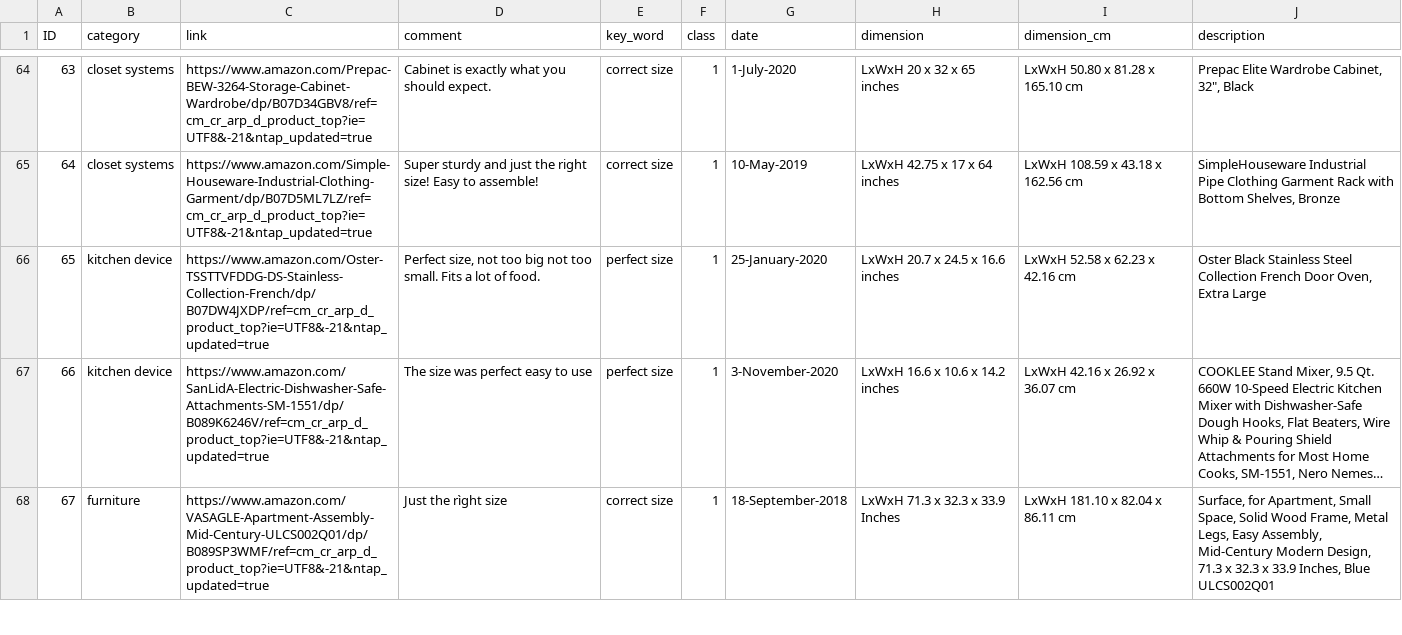
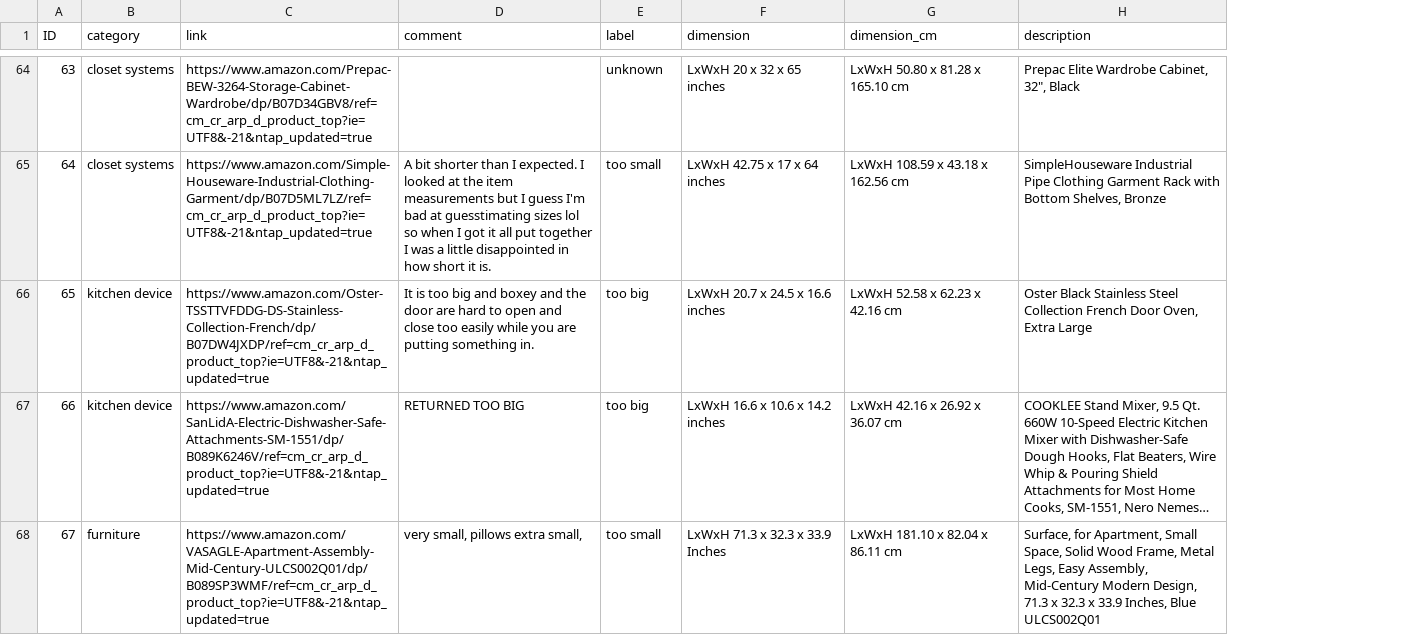
Before and after one commit to SCAlabUnical/CompareDimensions, a CSV file: dataset/dataset_classification.csv, drawn as a sheet; only a part is shown, gaps mark what is left out; long unchanged cells end in …; the diff covers the shown part only; the diff names each change by its address in the sheet, - before the commit and + after, or states it on an @@ line.

```diff
--- a/dataset/dataset_classification.csv
+++ b/dataset/dataset_classification.csv
-column F (class), rows 64-68: all 1
-column G (date), rows 64-68: 1-July-2020 | 10-May-2019 | 25-January-2020 | 3-November-2020 | 18-September-2018
-E1: key_word
+E1: label
-D64 (comment): Cabinet is exactly what you should expect.
+D64 (comment): (empty)
-E64 (label): correct size
+E64 (label): unknown
-D65 (comment): Super sturdy and just the right size! Easy to assemble!
+D65 (comment): A bit shorter than I expected. I looked at the item measurements but I guess I'm bad at guesstimating sizes lol so when I got it all put together I was a little disappointed in how short it is.
-E65 (label): correct size
+E65 (label): too small
-D66 (comment): Perfect size, not too big not too small. Fits a lot of food.
+D66 (comment): It is too big and boxey and the door are hard to open and close too easily while you are putting something in.
-E66:E67 (label): perfect size
+E66:E67 (label): too big
-D67 (comment): The size was perfect easy to use
+D67 (comment): RETURNED TOO BIG
-D68 (comment): Just the rìght size
+D68 (comment): very small, pillows extra small,
-E68 (label): correct size
+E68 (label): too small
```
Also changed, not shown: 118 edited cells elsewhere in this file, 1 other file.
